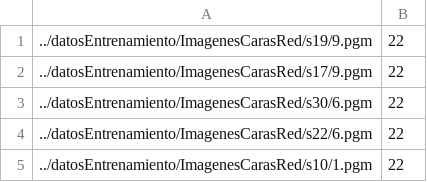
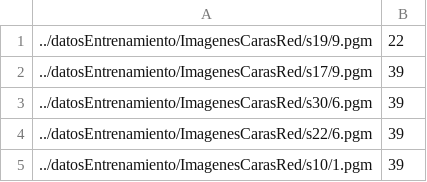
Before and after one commit to crusadesoflouis/Metodos-Numericos, a CSV file: tp2/src/salida.csv, drawn as a sheet.

```diff
--- a/tp2/src/salida.csv
+++ b/tp2/src/salida.csv
@@ -1,5 +1,5 @@
 ../datosEntrenamiento/ImagenesCarasRed/s19/9.pgm, 22
-../datosEntrenamiento/ImagenesCarasRed/s17/9.pgm, 22
-../datosEntrenamiento/ImagenesCarasRed/s30/6.pgm, 22
-../datosEntrenamiento/ImagenesCarasRed/s22/6.pgm, 22
-../datosEntrenamiento/ImagenesCarasRed/s10/1.pgm, 22
+../datosEntrenamiento/ImagenesCarasRed/s17/9.pgm, 39
+../datosEntrenamiento/ImagenesCarasRed/s30/6.pgm, 39
+../datosEntrenamiento/ImagenesCarasRed/s22/6.pgm, 39
+../datosEntrenamiento/ImagenesCarasRed/s10/1.pgm, 39
```
Also changed, not shown: 7 other files.
